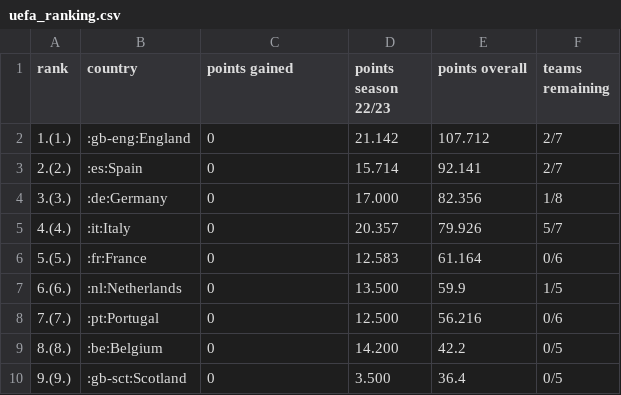
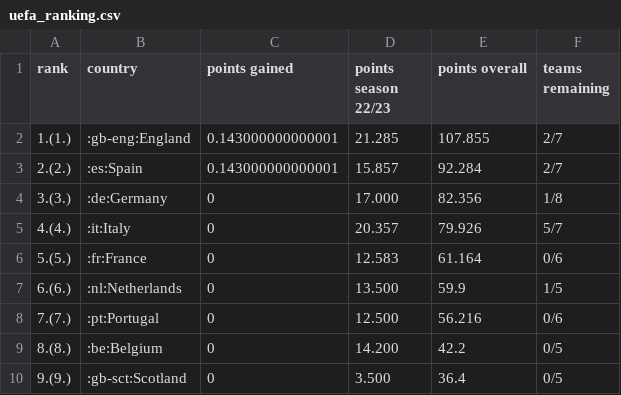
Before and after one commit to swissfootdata/UEFA_Rankings, a CSV file: Output/uefa_ranking.csv, drawn as a sheet; only a part is shown.

```diff
--- a/Output/uefa_ranking.csv
+++ b/Output/uefa_ranking.csv
@@ -1,4 +1,4 @@
 "rank","country","points gained","points season 22/23","points overall","teams remaining"
-"1.(1.)",":gb-eng:England",0,"21.142",107.712,"2/7"
-"2.(2.)",":es:Spain",0,"15.714",92.141,"2/7"
+"1.(1.)",":gb-eng:England",0.143000000000001,"21.285",107.855,"2/7"
+"2.(2.)",":es:Spain",0.143000000000001,"15.857",92.284,"2/7"
 "3.(3.)",":de:Germany",0,"17.000",82.356,"1/8"
```
Also changed, not shown: Output/ranking_map_data.csv, Output/ranking_map_data_teams.csv, 8 other files.
